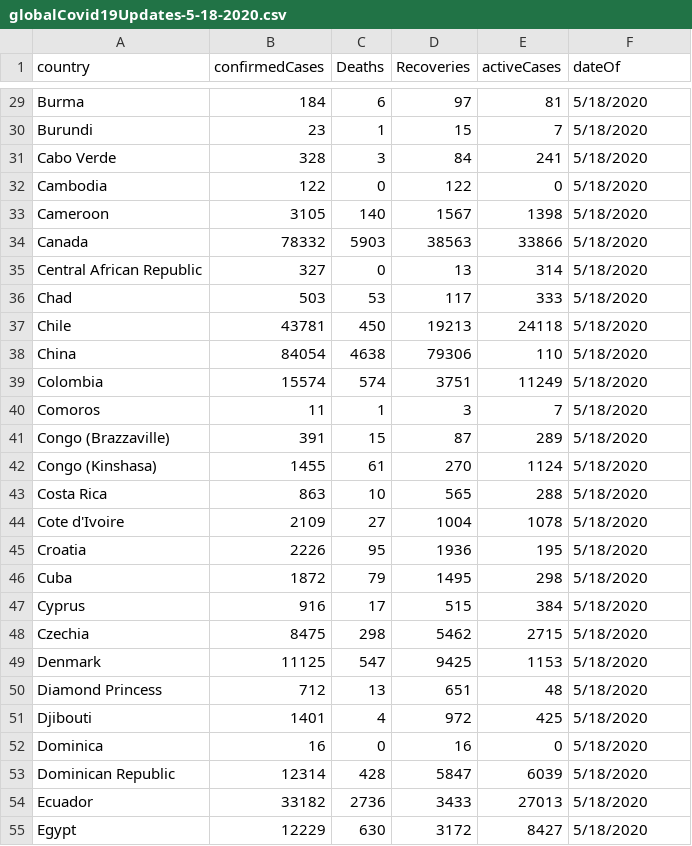
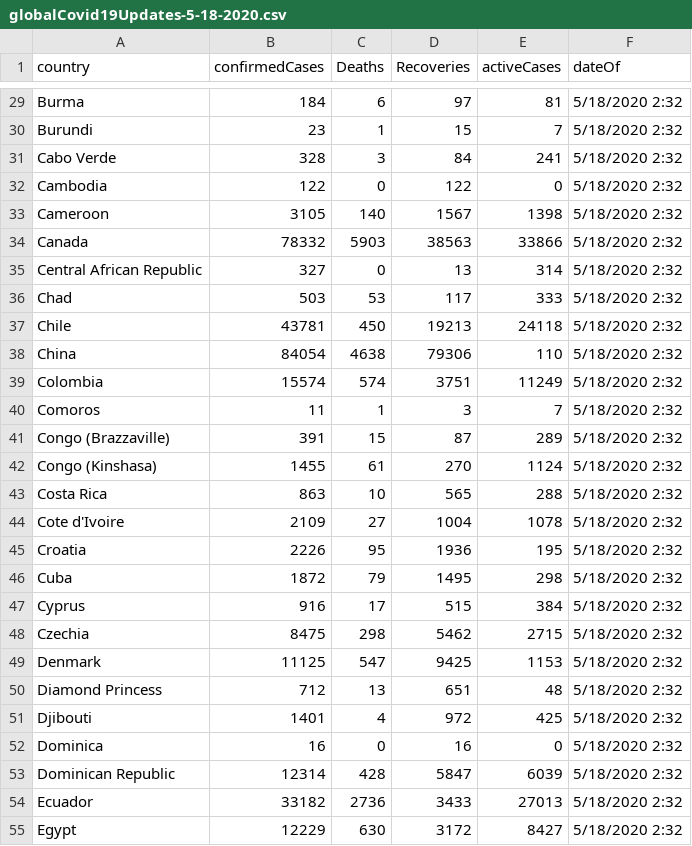
Before and after one commit to KabakiAntony/globalCovid-19Updates, a CSV file: globalCovid19Updates-5-18-2020.csv, drawn as a sheet; only a part is shown, gaps mark what is left out; the diff covers the shown part only; the diff names each change by its address in the sheet, - before the commit and + after, or states it on an @@ line.

```diff
--- a/globalCovid19Updates-5-18-2020.csv
+++ b/globalCovid19Updates-5-18-2020.csv
-F29:F55 (dateOf): 5/18/2020
+F29:F55 (dateOf): 5/18/2020 2:32
```
Also changed, not shown: 162 edited cells elsewhere in this file, 1 other file.
